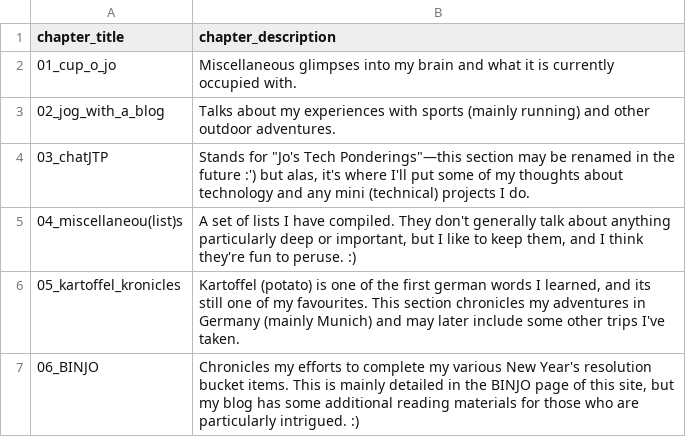
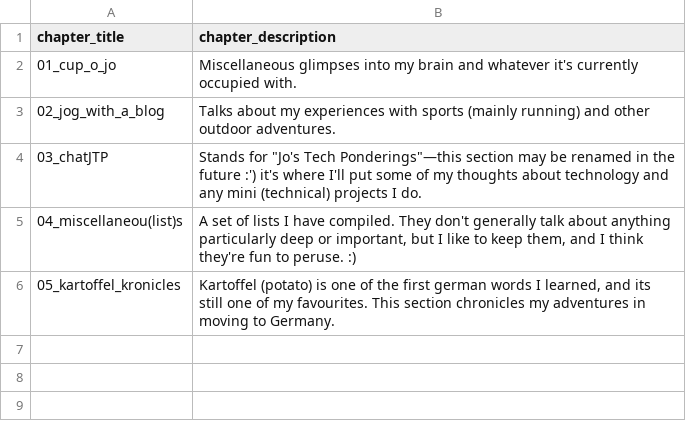
Before and after one commit to JoannaRoy/jo-website, a CSV file: src/blog_data/blog_metadata.csv, drawn as a sheet.

Commit message:
update and clean up blog posts

```diff
--- a/src/blog_data/blog_metadata.csv
+++ b/src/blog_data/blog_metadata.csv
@@ -1,7 +1,6 @@
 chapter_title,chapter_description
-"01_cup_o_jo","Miscellaneous glimpses into my brain and what it is currently occupied with."
+"01_cup_o_jo","Miscellaneous glimpses into my brain and whatever it's currently occupied with."
 "02_jog_with_a_blog","Talks about my experiences with sports (mainly running) and other outdoor adventures."
-"03_chatJTP","Stands for ""Jo's Tech Ponderings""—this section may be renamed in the future :') but alas, it's where I'll put some of my thoughts about technology and any mini (technical) projects I do."
+"03_chatJTP","Stands for ""Jo's Tech Ponderings""—this section may be renamed in the future :') it's where I'll put some of my thoughts about technology and any mini (technical) projects I do."
 "04_miscellaneou(list)s","A set of lists I have compiled. They don't generally talk about anything particularly deep or important, but I like to keep them, and I think they're fun to peruse. :)"
-"05_kartoffel_kronicles","Kartoffel (potato) is one of the first german words I learned, and its still one of my favourites. This section chronicles my adventures in Germany (mainly Munich) and may later include some other trips I've taken."
-"06_BINJO","Chronicles my efforts to complete my various New Year's resolution bucket items. This is mainly detailed in the BINJO page of this site, but my blog has some additional reading materials for those who are particularly intrigued. :)"
+"05_kartoffel_kronicles","Kartoffel (potato) is one of the first german words I learned, and its still one of my favourites. This section chronicles my adventures in moving to Germany."
```
Also changed, not shown: src/blog_data/2025_binjo_progress.csv, 21 other files.
